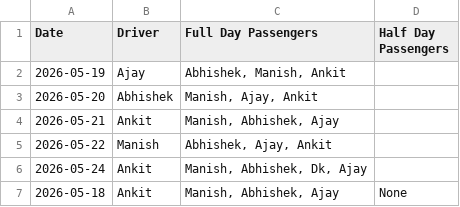
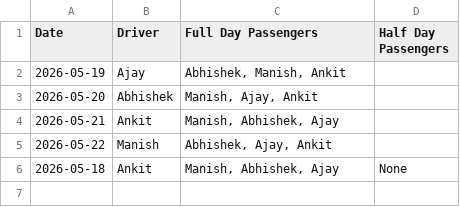
Before and after one commit to manishtripathiirman-collab/carpool-app, a CSV file: carpool_logs.csv, drawn as a sheet; the diff names each change by its address in the sheet, - before the commit and + after, or states it on an @@ line.

Commit message:
Update carpool_logs.csv

```diff
--- a/carpool_logs.csv
+++ b/carpool_logs.csv
-row 6: 2026-05-24 | Ankit | Manish, Abhishek, Dk, Ajay
```
